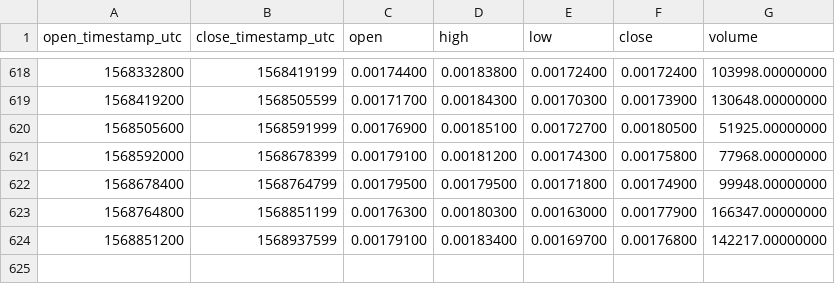
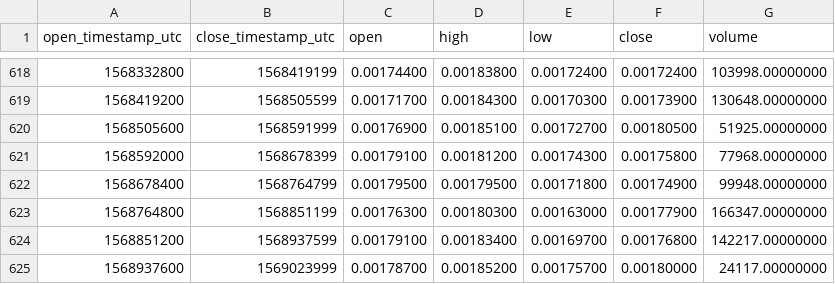
Before and after one commit to cryptobigbro/binance-APPCBNB, a CSV file: binance-APPCBNB-1d.csv, drawn as a sheet; only a part is shown, gaps mark what is left out; the diff names each change by its address in the sheet, - before the commit and + after, or states it on an @@ line.

Commit message:
Update OHLCV data.

```diff
--- a/binance-APPCBNB-1d.csv
+++ b/binance-APPCBNB-1d.csv
+row 625: 1568937600 | 1569023999 | 0.00178700 | 0.00185200 | 0.00175700 | 0.00180000 | 24117.00000000
```
Also changed, not shown: 1 other file.
